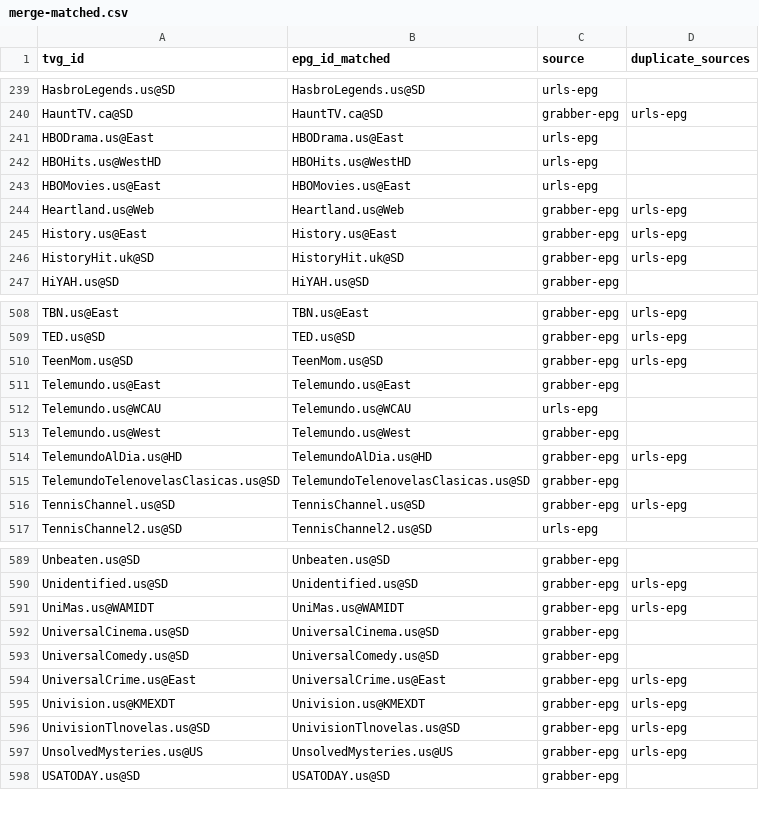
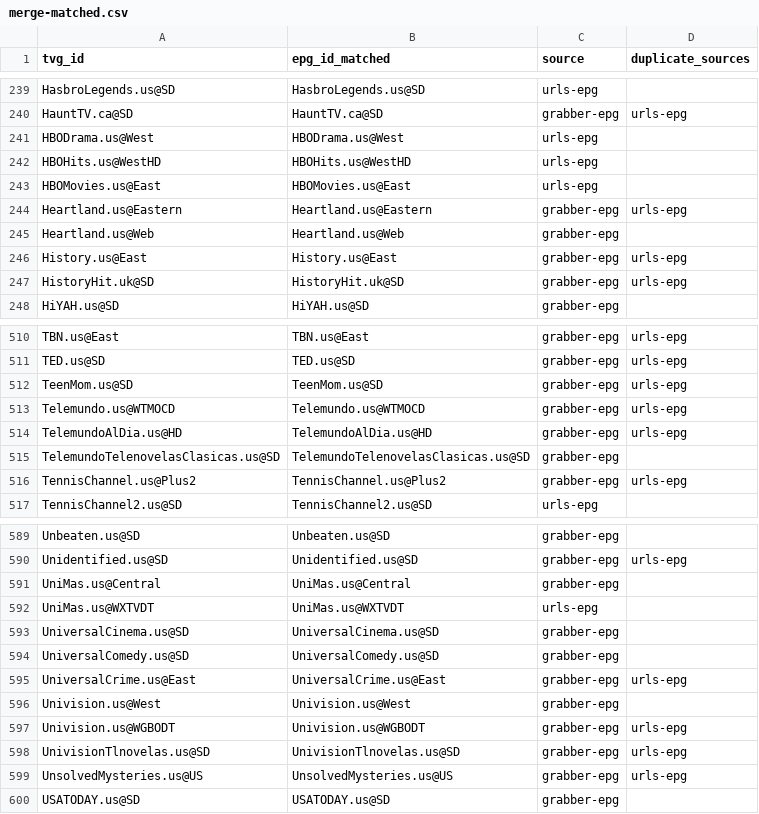
Before and after one commit to umarjamilpc/EPG-LIST-GEN, a CSV file: epgs/US/reports/merge-matched.csv, drawn as a sheet; only a part is shown, gaps mark what is left out; the diff covers the shown part only.

```diff
--- a/epgs/US/reports/merge-matched.csv
+++ b/epgs/US/reports/merge-matched.csv
@@ -240,6 +240,7 @@ HasbroLegends.us@SD,HasbroLegends.us@SD,urls-epg,
 HauntTV.ca@SD,HauntTV.ca@SD,grabber-epg,urls-epg
-HBODrama.us@East,HBODrama.us@East,urls-epg,
+HBODrama.us@West,HBODrama.us@West,urls-epg,
 HBOHits.us@WestHD,HBOHits.us@WestHD,urls-epg,
 HBOMovies.us@East,HBOMovies.us@East,urls-epg,
-Heartland.us@Web,Heartland.us@Web,grabber-epg,urls-epg
+Heartland.us@Eastern,Heartland.us@Eastern,grabber-epg,urls-epg
+Heartland.us@Web,Heartland.us@Web,grabber-epg,
 History.us@East,History.us@East,grabber-epg,urls-epg
@@ -510,8 +512,6 @@ TED.us@SD,TED.us@SD,grabber-epg,urls-epg
 TeenMom.us@SD,TeenMom.us@SD,grabber-epg,urls-epg
-Telemundo.us@East,Telemundo.us@East,grabber-epg,
-Telemundo.us@WCAU,Telemundo.us@WCAU,urls-epg,
-Telemundo.us@West,Telemundo.us@West,grabber-epg,
+Telemundo.us@WTMOCD,Telemundo.us@WTMOCD,grabber-epg,urls-epg
 TelemundoAlDia.us@HD,TelemundoAlDia.us@HD,grabber-epg,urls-epg
 TelemundoTelenovelasClasicas.us@SD,TelemundoTelenovelasClasicas.us@SD,grabber-epg,
-TennisChannel.us@SD,TennisChannel.us@SD,grabber-epg,urls-epg
+TennisChannel.us@Plus2,TennisChannel.us@Plus2,grabber-epg,urls-epg
 TennisChannel2.us@SD,TennisChannel2.us@SD,urls-epg,
@@ -590,3 +590,4 @@ Unbeaten.us@SD,Unbeaten.us@SD,grabber-epg,
 Unidentified.us@SD,Unidentified.us@SD,grabber-epg,urls-epg
-UniMas.us@WAMIDT,UniMas.us@WAMIDT,grabber-epg,urls-epg
+UniMas.us@Central,UniMas.us@Central,grabber-epg,
+UniMas.us@WXTVDT,UniMas.us@WXTVDT,urls-epg,
 UniversalCinema.us@SD,UniversalCinema.us@SD,grabber-epg,
@@ -594,3 +595,4 @@ UniversalComedy.us@SD,UniversalComedy.us@SD,grabber-epg,
 UniversalCrime.us@East,UniversalCrime.us@East,grabber-epg,urls-epg
-Univision.us@KMEXDT,Univision.us@KMEXDT,grabber-epg,urls-epg
+Univision.us@West,Univision.us@West,grabber-epg,
+Univision.us@WGBODT,Univision.us@WGBODT,grabber-epg,urls-epg
 UnivisionTlnovelas.us@SD,UnivisionTlnovelas.us@SD,grabber-epg,urls-epg
```
Also changed, not shown: 3 added rows, 2 removed rows and 34 edited cells elsewhere in this file, epgs/US/reports/grabber-matched.csv, epgs/US/reports/urls-matched.csv, 12 other files.
